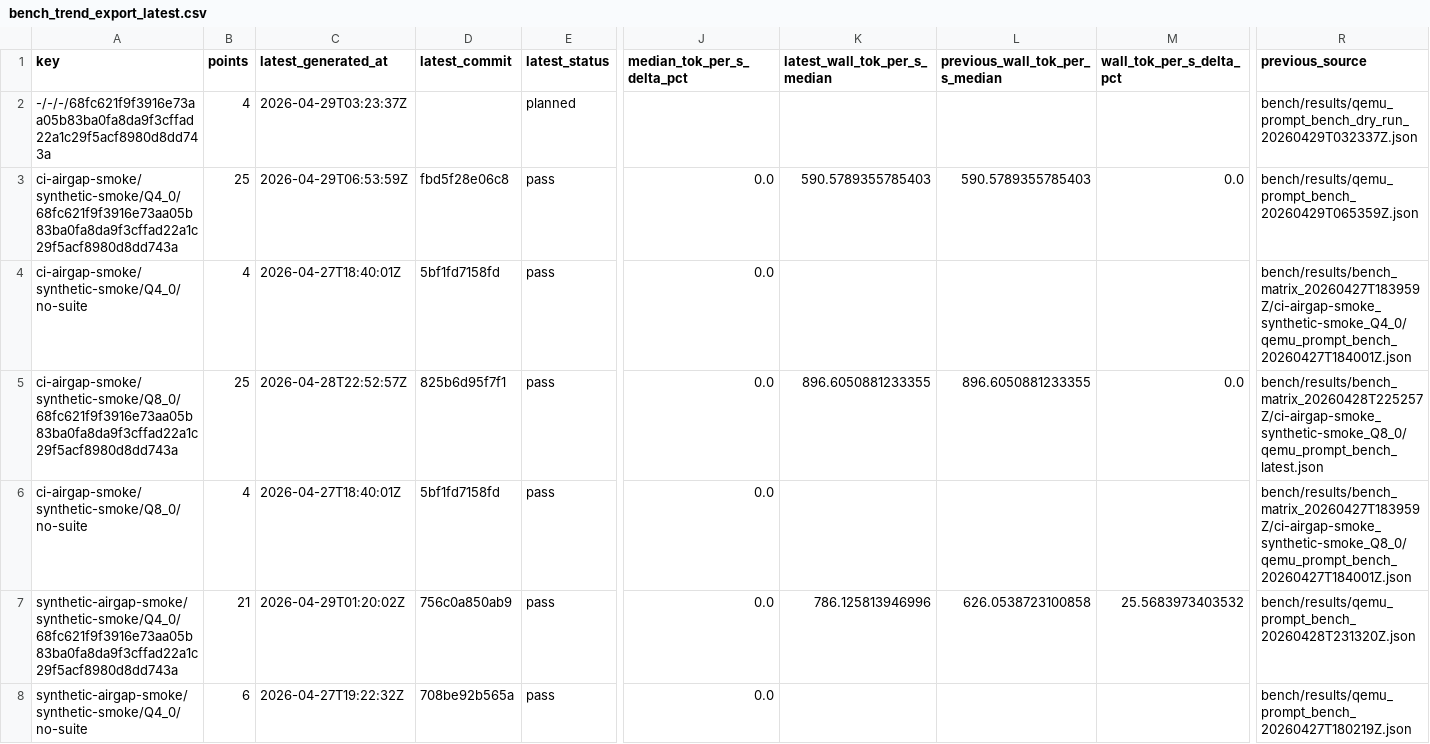
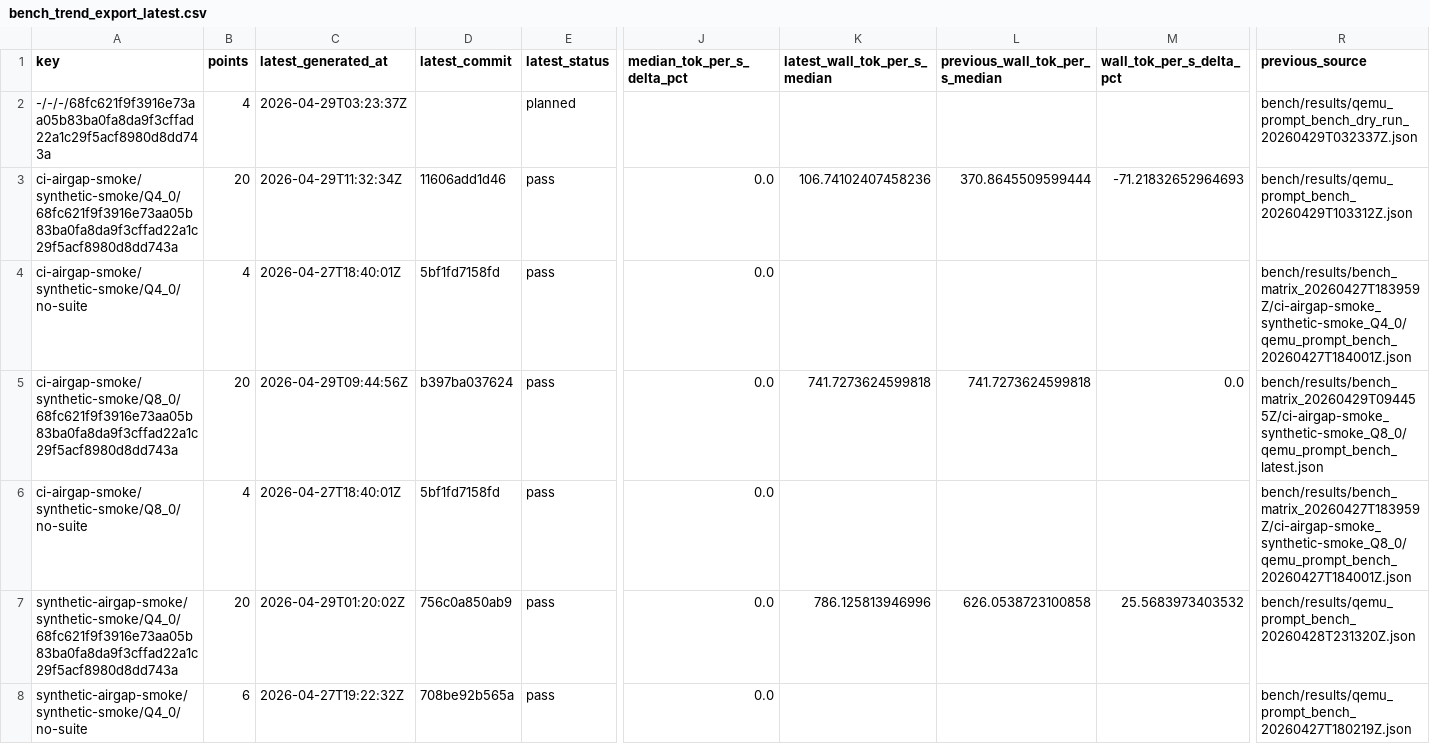
Before and after one commit to daniel-mf-92/holyc-inference, a CSV file: bench/dashboards/bench_trend_export_latest.csv, drawn as a sheet; only a part is shown, gaps mark what is left out; the diff names each change by its address in the sheet, - before the commit and + after, or states it on an @@ line.

```diff
--- a/bench/dashboards/bench_trend_export_latest.csv
+++ b/bench/dashboards/bench_trend_export_latest.csv
-B3 (points): 25
+B3 (points): 20
-C3 (latest_generated_at): 2026-04-29T06:53:59Z
+C3 (latest_generated_at): 2026-04-29T11:32:34Z
-D3 (latest_commit): fbd5f28e06c8
+D3 (latest_commit): 11606add1d46
-K3 (latest_wall_tok_per_s_median): 590.5789355785403
+K3 (latest_wall_tok_per_s_median): 106.74102407458236
-L3 (previous_wall_tok_per_s_median): 590.5789355785403
+L3 (previous_wall_tok_per_s_median): 370.8645509599444
-M3 (wall_tok_per_s_delta_pct): 0.0
+M3 (wall_tok_per_s_delta_pct): -71.21832652964693
-R3 (previous_source): bench/results/qemu_prompt_bench_20260429T065359Z.json
+R3 (previous_source): bench/results/qemu_prompt_bench_20260429T103312Z.json
-B5 (points): 25
+B5 (points): 20
-C5 (latest_generated_at): 2026-04-28T22:52:57Z
+C5 (latest_generated_at): 2026-04-29T09:44:56Z
-D5 (latest_commit): 825b6d95f7f1
+D5 (latest_commit): b397ba037624
-K5 (latest_wall_tok_per_s_median): 896.6050881233355
+K5 (latest_wall_tok_per_s_median): 741.7273624599818
-L5 (previous_wall_tok_per_s_median): 896.6050881233355
+L5 (previous_wall_tok_per_s_median): 741.7273624599818
-R5 (previous_source): bench/results/bench_matrix_20260428T225257Z/ci-airgap-smoke_synthetic-smoke_Q8_0/qemu_prompt_bench_latest.json
+R5 (previous_source): bench/results/bench_matrix_20260429T094455Z/ci-airgap-smoke_synthetic-smoke_Q8_0/qemu_prompt_bench_latest.json
-B7 (points): 21
+B7 (points): 20
```
Also changed, not shown: bench/dashboards/bench_trend_export_drift_latest.csv, bench/dashboards/bench_trend_export_points_latest.csv, 8 other files.
